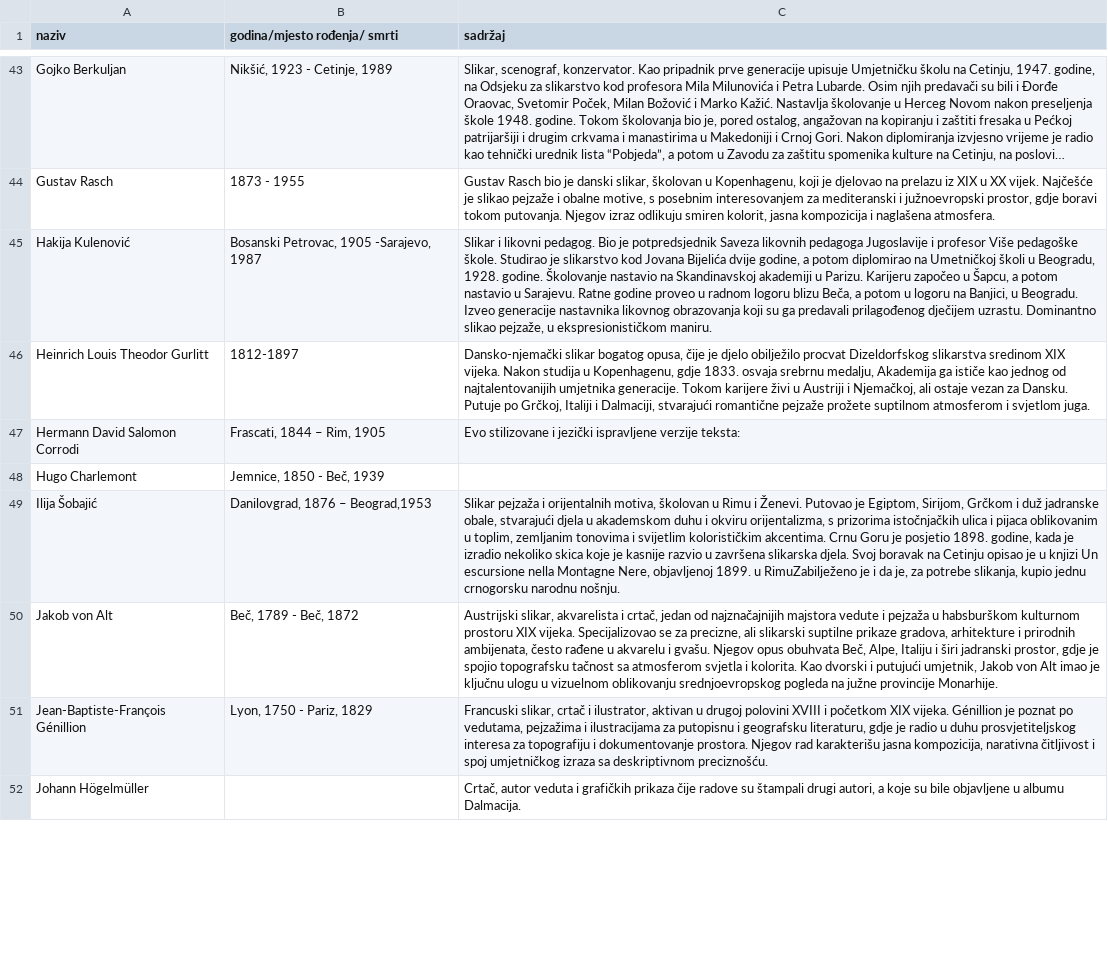
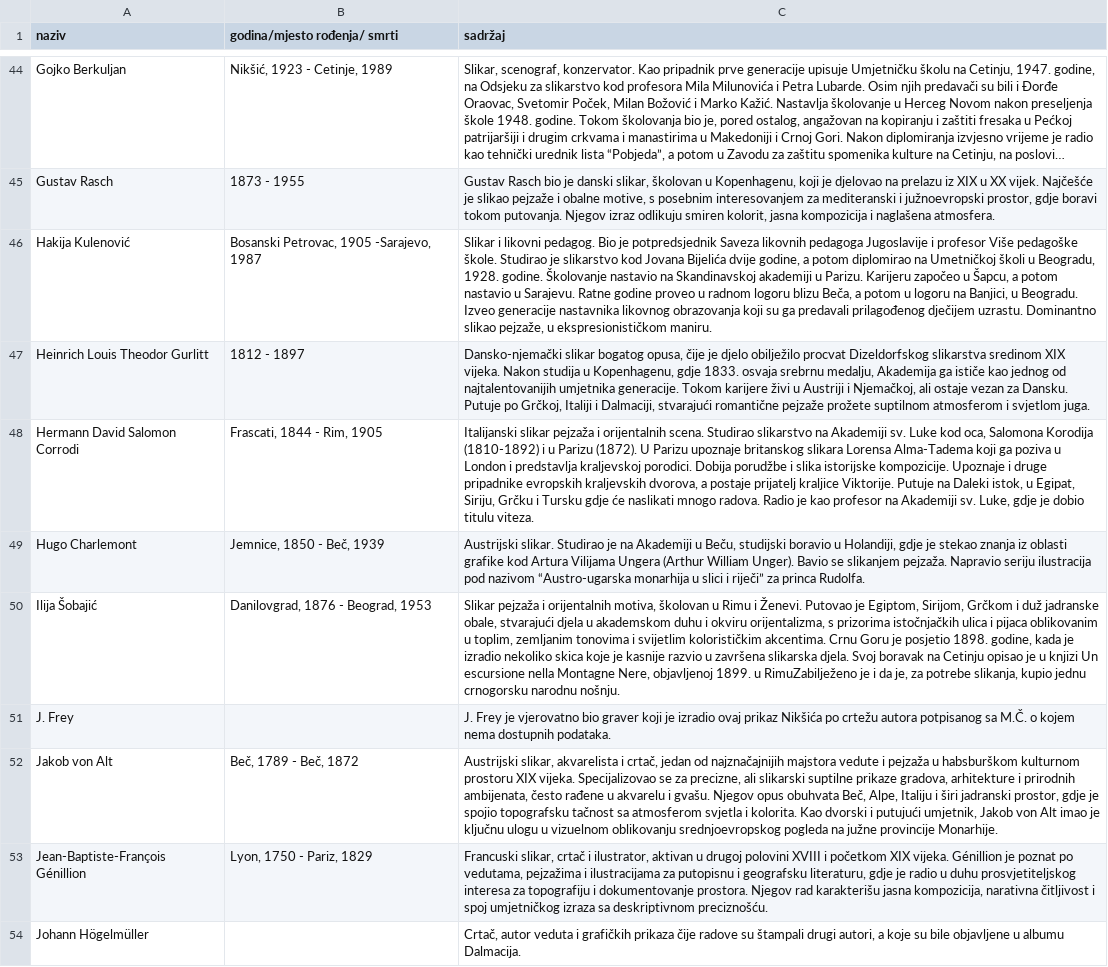
Before and after one commit to robert-aleksic/geoculture, a CSV file: rest/prepare/slikari.csv, drawn as a sheet; only a part is shown, gaps mark what is left out; long unchanged cells end in …; addresses are those after the commit; the diff covers the shown part only; the diff names each change by its address in the sheet, - before the commit and + after, or states it on an @@ line.

Commit message:
data update 2026

```diff
--- a/rest/prepare/slikari.csv
+++ b/rest/prepare/slikari.csv
-B47 (godina/mjesto rođenja/ smrti): 1812-1897
+B47 (godina/mjesto rođenja/ smrti): 1812 - 1897
-B48 (godina/mjesto rođenja/ smrti): Frascati, 1844 – Rim, 1905
+B48 (godina/mjesto rođenja/ smrti): Frascati, 1844 - Rim, 1905
-C48 (sadržaj): Evo stilizovane i jezički ispravljene verzije teksta:
+C48 (sadržaj): Italijanski slikar pejzaža i orijentalnih scena. Studirao slikarstvo na Akademiji sv. Luke kod oca, Salomona Korodija (1810-1892) i u Parizu (1872). U Parizu upoznaje britanskog slikara Lorensa Alma-Tadema koji ga poziva u London i predstavlja kraljevskoj porodici. Dobija porudžbe i slika istorijske kompozicije. Upoznaje i druge pripadnike evropskih kraljevskih dvorova, a postaje prijatelj kraljice Viktorije. Putuje na Daleki istok, u Egipat, Siriju, Grčku i Tursku gdje će naslikati mnogo radova. Radio je kao profesor na Akademiji sv. Luke, gdje je dobio titulu viteza.
-C49 (sadržaj): (empty)
+C49 (sadržaj): Austrijski slikar. Studirao je na Akademiji u Beču, studijski boravio u Holandiji, gdje je stekao znanja iz oblasti grafike kod Artura Vilijama Ungera (Arthur William Unger). Bavio se slikanjem pejzaža. Napravio seriju ilustracija pod nazivom “Austro-ugarska monarhija u slici i riječi” za princa Rudolfa.
-B50 (godina/mjesto rođenja/ smrti): Danilovgrad, 1876 – Beograd,1953
+B50 (godina/mjesto rođenja/ smrti): Danilovgrad, 1876 - Beograd, 1953
+row 51: J. Frey |  | J. Frey je vjerovatno bio graver koji je izradio ovaj prikaz Nikšića po crtežu autora potpisanog sa M.Č. o kojem nema dostupnih podataka.
```
Also changed, not shown: 7 added rows and 79 edited cells elsewhere in this file, 29 other files.
